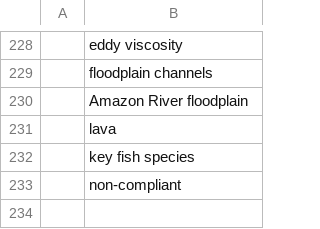
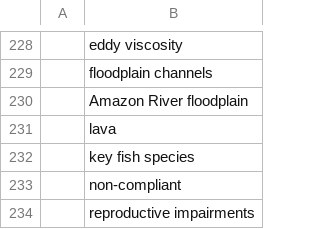
Before and after one commit to feedpapers/limnopapers, a CSV file: limnopapers/keywords.csv, drawn as a sheet; only a part is shown, gaps mark what is left out; the diff names each change by its address in the sheet, - before the commit and + after, or states it on an @@ line.

```diff
--- a/limnopapers/keywords.csv
+++ b/limnopapers/keywords.csv
+row 234:  | reproductive impairments
```
Also changed, not shown: log.csv, 1 other file.
